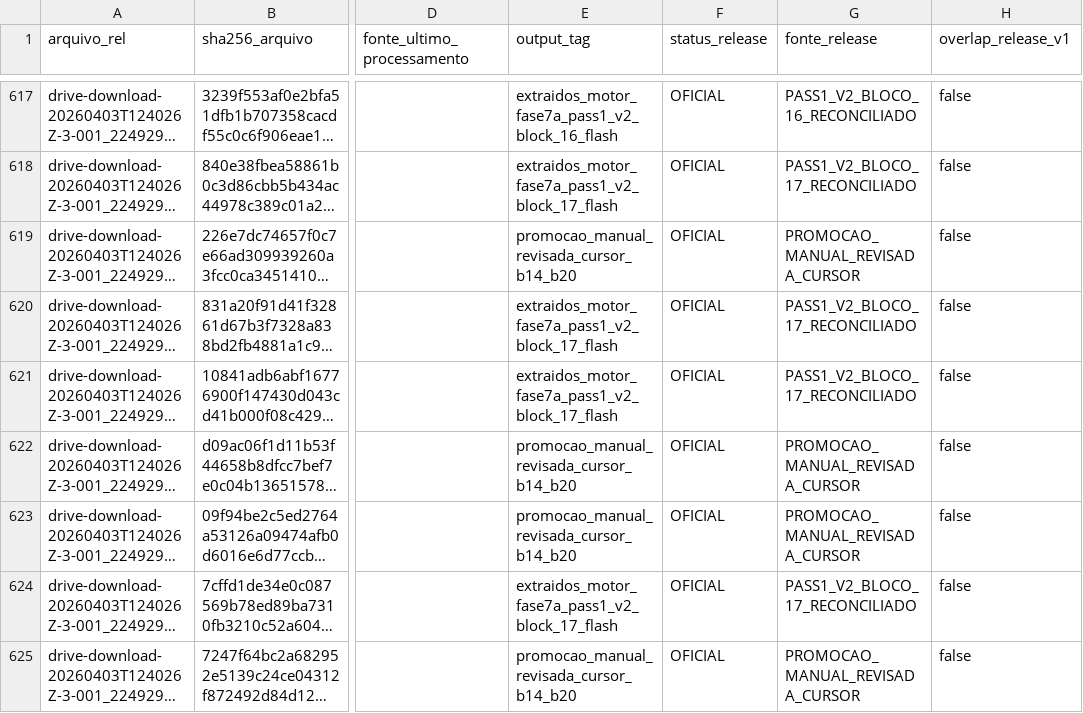
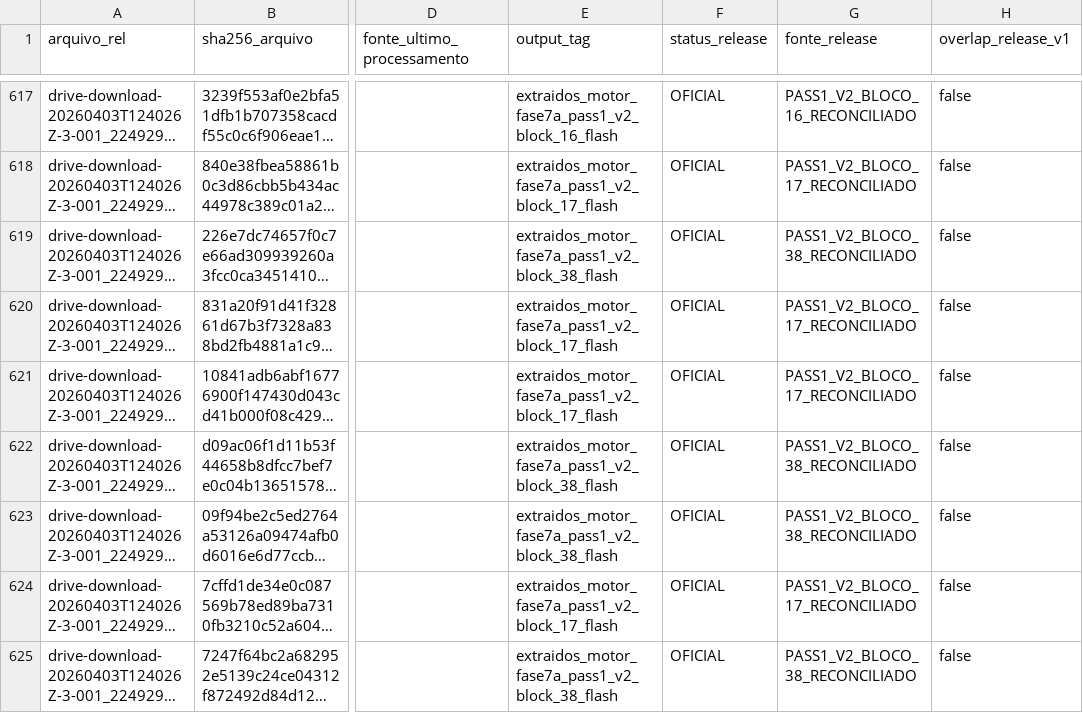
Before and after one commit to Motorespka/Motores-renow, a CSV file: exports/review/master_release_v2_manifest.csv, drawn as a sheet; only a part is shown, gaps mark what is left out; long unchanged cells end in …; the diff covers the shown part only; the diff names each change by its address in the sheet, - before the commit and + after, or states it on an @@ line.

```diff
--- a/exports/review/master_release_v2_manifest.csv
+++ b/exports/review/master_release_v2_manifest.csv
-E619 (output_tag): promocao_manual_revisada_cursor_b14_b20
+E619 (output_tag): extraidos_motor_fase7a_pass1_v2_block_38_flash
-G619 (fonte_release): PROMOCAO_MANUAL_REVISADA_CURSOR
+G619 (fonte_release): PASS1_V2_BLOCO_38_RECONCILIADO
-E622:E623 (output_tag): promocao_manual_revisada_cursor_b14_b20
+E622:E623 (output_tag): extraidos_motor_fase7a_pass1_v2_block_38_flash
-G622:G623 (fonte_release): PROMOCAO_MANUAL_REVISADA_CURSOR
+G622:G623 (fonte_release): PASS1_V2_BLOCO_38_RECONCILIADO
-E625 (output_tag): promocao_manual_revisada_cursor_b14_b20
+E625 (output_tag): extraidos_motor_fase7a_pass1_v2_block_38_flash
-G625 (fonte_release): PROMOCAO_MANUAL_REVISADA_CURSOR
+G625 (fonte_release): PASS1_V2_BLOCO_38_RECONCILIADO
```
Also changed, not shown: 20 edited cells elsewhere in this file, exports/review/master_release_v2_excluidos.csv, 23 other files.
